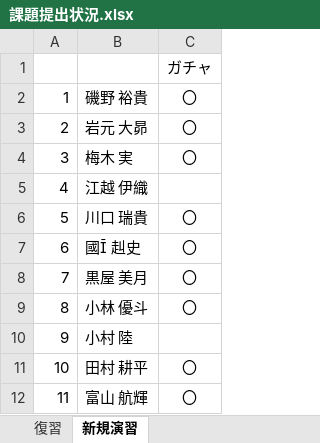
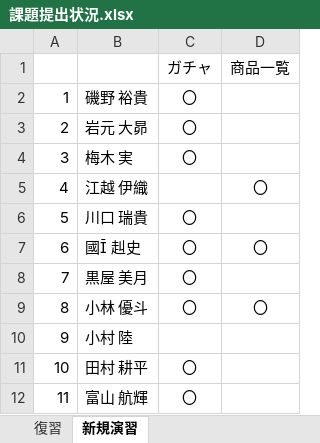
Before and after one commit to nishino-naoyuki/2018Web, an Excel workbook: 課題/課題提出状況.xlsx, sheet 新規演習, drawn as a sheet; only a part is shown; values as stored, in another font and other column widths than the file's, no borders; the diff names each change by its address in the sheet, - before the commit and + after, or states it on an @@ line.

Commit message:
課題提出状況更新

```diff
--- a/課題/課題提出状況.xlsx (sheet 新規演習)
+++ b/課題/課題提出状況.xlsx (sheet 新規演習)
+column D, rows 1-9: 商品一覧 |  |  |  | 〇 |  | 〇 |  | 〇
```
